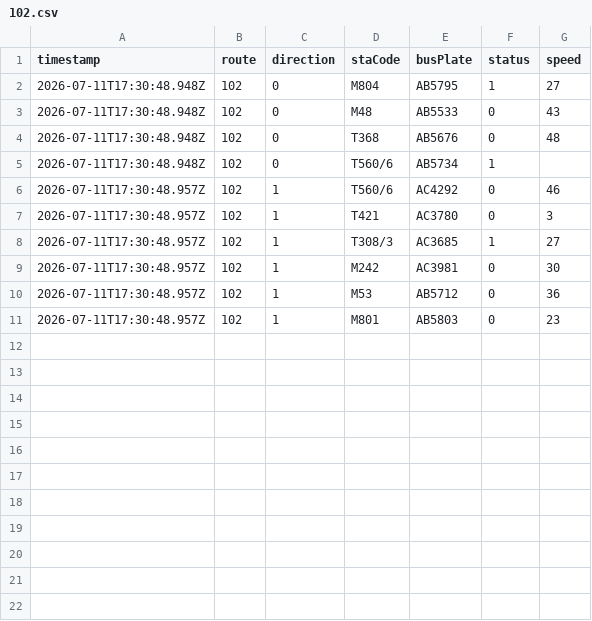
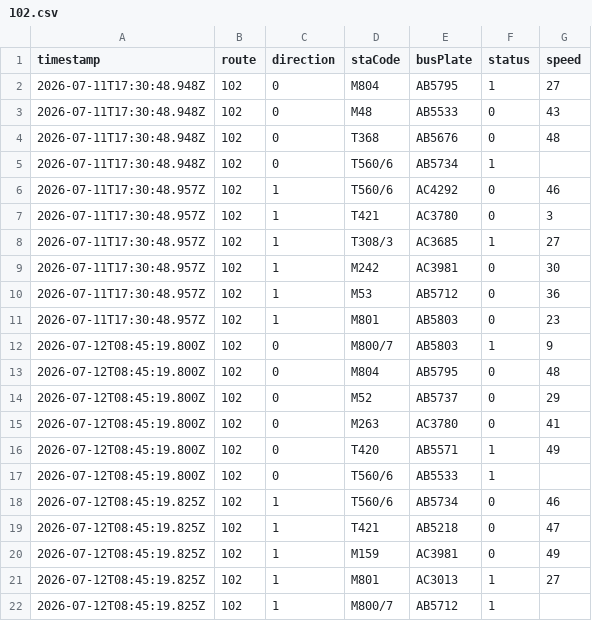
Before and after one commit to ChiHin-Lio/macau-bus-data, a CSV file: raw_logs/102.csv, drawn as a sheet.

Commit message:
scraper: update 102.csv via Cloudflare Worker

```diff
--- a/raw_logs/102.csv
+++ b/raw_logs/102.csv
@@ -11 +11,12 @@ timestamp,route,direction,staCode,busPlate,status,speed
 2026-07-11T17:30:48.957Z,102,1,M801,AB5803,0,23
+2026-07-12T08:45:19.800Z,102,0,M800/7,AB5803,1,9
+2026-07-12T08:45:19.800Z,102,0,M804,AB5795,0,48
+2026-07-12T08:45:19.800Z,102,0,M52,AB5737,0,29
+2026-07-12T08:45:19.800Z,102,0,M263,AC3780,0,41
+2026-07-12T08:45:19.800Z,102,0,T420,AB5571,1,49
+2026-07-12T08:45:19.800Z,102,0,T560/6,AB5533,1,
+2026-07-12T08:45:19.825Z,102,1,T560/6,AB5734,0,46
+2026-07-12T08:45:19.825Z,102,1,T421,AB5218,0,47
+2026-07-12T08:45:19.825Z,102,1,M159,AC3981,0,49
+2026-07-12T08:45:19.825Z,102,1,M801,AC3013,1,27
+2026-07-12T08:45:19.825Z,102,1,M800/7,AB5712,1,
```
